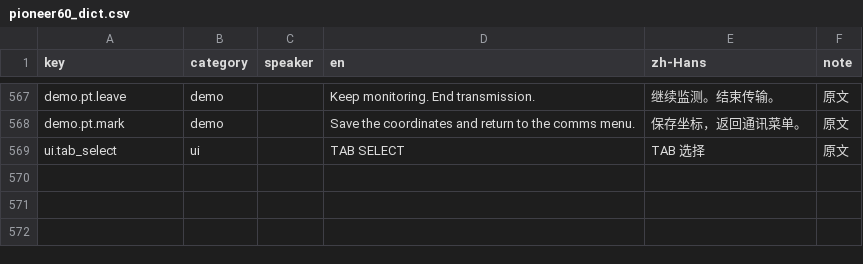
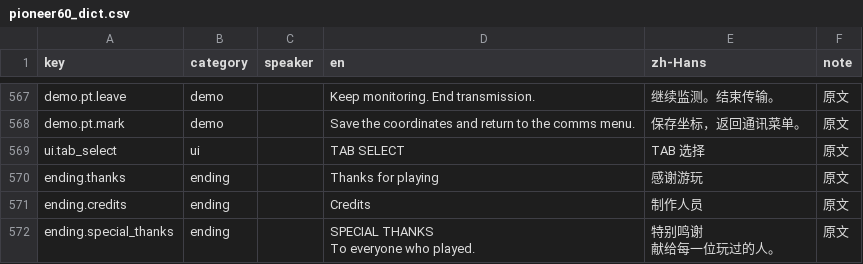
Before and after one commit to haohao-0407/LudumDare60, a CSV file: Assets/Localization/pioneer60_dict.csv, drawn as a sheet; only a part is shown, gaps mark what is left out; ↵ is a line break in a cell; the diff names each change by its address in the sheet, - before the commit and + after, or states it on an @@ line.

Commit message:
Rebake Chinese font atlas and translate orbit-ending screen
字体
- 上一次提交 "final" 把 SarasaMonoSC SDF 的字形表清空了（m_GlyphTable 为空，867 → 0）
  虽然 Dynamic 模式运行时会按需生成，但每个字首次出现都要现场光栅化，
  出包时若源字体没带上会直接全白
- 重新烘焙：覆盖词典 + 场景/预制体用到的全部 814 个汉字，字符表 830 条，0 缺失

文案
- 轨道结局屏新增三条：Thanks for playing / Credits / SPECIAL THANKS 段落
- 词条 568 → 571

```diff
--- a/Assets/Localization/pioneer60_dict.csv
+++ b/Assets/Localization/pioneer60_dict.csv
+row 570: ending.thanks | ending |  | Thanks for playing | 感谢游玩 | 原文
+row 571: ending.credits | ending |  | Credits | 制作人员 | 原文
+row 572: ending.special_thanks | ending |  | SPECIAL THANKS ↵ To everyone who played. | 特别鸣谢 ↵ 献给每一位玩过的人。 | 原文
```
Also changed, not shown: 2 other files.
